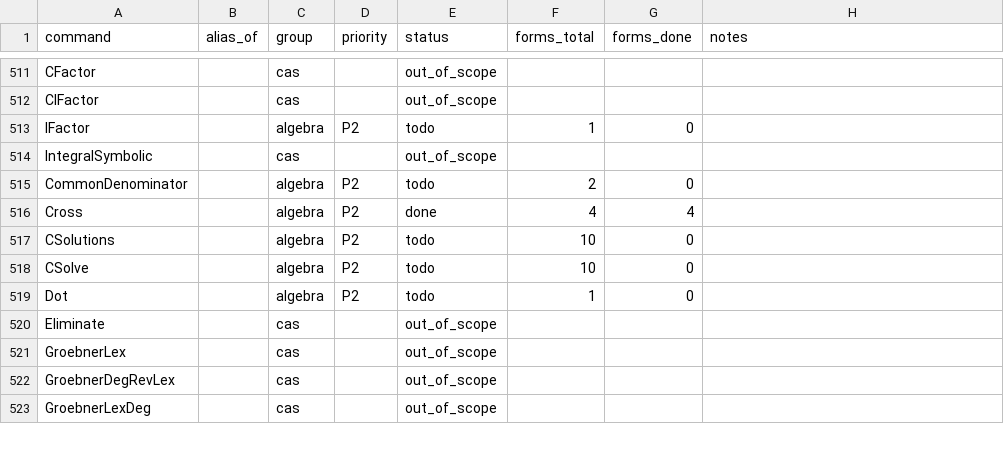
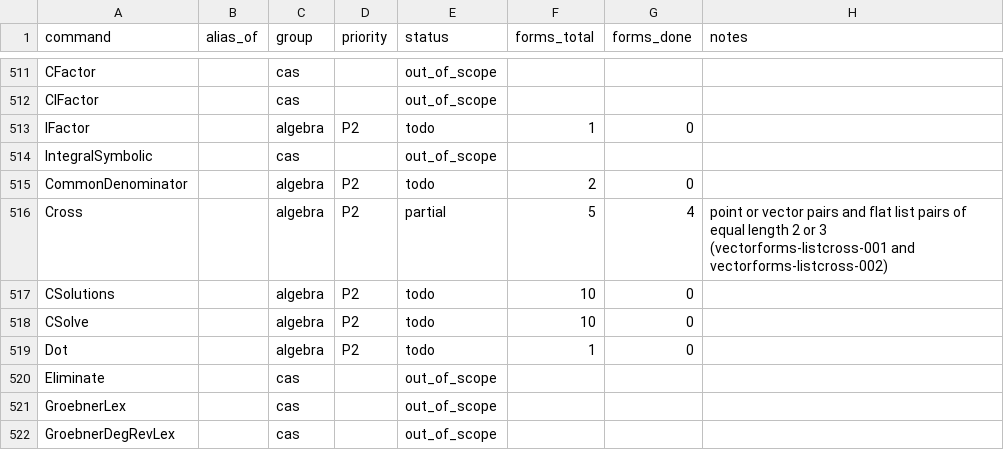
Before and after one commit to jash90/geokernel, a CSV file: docs/command-matrix.csv, drawn as a sheet; only a part is shown, gaps mark what is left out; the shorter side is filled out with more unchanged rows.

Commit message:
Preserve projective point and list command semantics

```diff
--- a/docs/command-matrix.csv
+++ b/docs/command-matrix.csv
@@ -515,3 +515,3 @@ IntegralSymbolic,,cas,,out_of_scope,,,
 CommonDenominator,,algebra,P2,todo,2,0,
-Cross,,algebra,P2,done,4,4,
+Cross,,algebra,P2,partial,5,4,point or vector pairs and flat list pairs of equal length 2 or 3 (vectorforms-listcross-001 and vectorforms-listcross-002)
 CSolutions,,algebra,P2,todo,10,0,
```
Also changed, not shown: tools/command-matrix/forms.csv, 28 other files.
